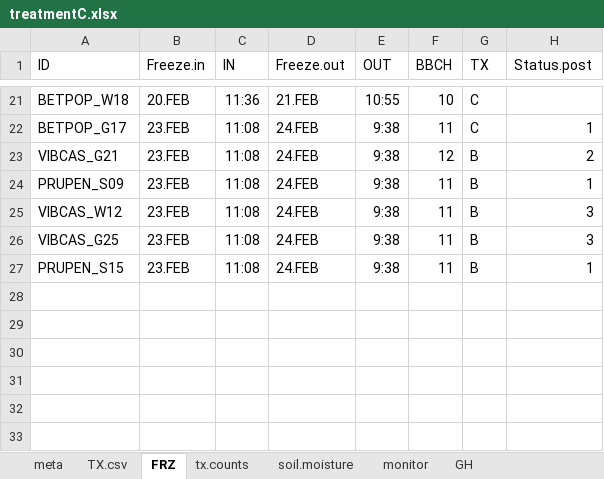
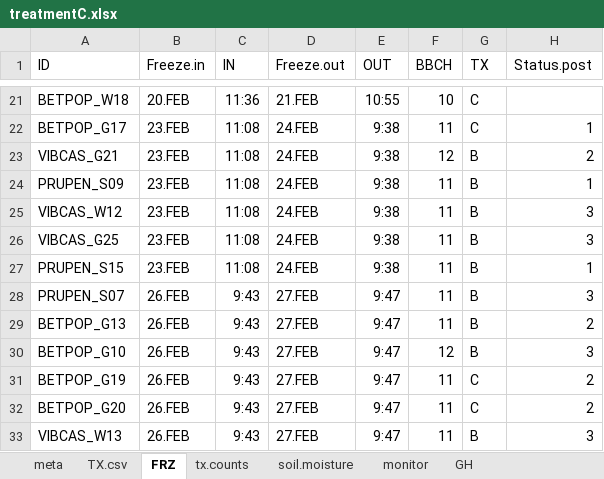
Before and after one commit to cchambe12/freezingexperiment, an Excel workbook: data/treatmentC.xlsx, sheet FRZ, drawn as a sheet; only a part is shown, gaps mark what is left out; values as stored, in another font and other column widths than the file's, no borders; the diff names each change by its address in the sheet, - before the commit and + after, or states it on an @@ line.

Commit message:
new freezes

```diff
--- a/data/treatmentC.xlsx (sheet FRZ)
+++ b/data/treatmentC.xlsx (sheet FRZ)
+row 28: PRUPEN_S07 | 26.FEB | 9:43 | 27.FEB | 9:47 | 11 | B | 3
+row 29: BETPOP_G13 | 26.FEB | 9:43 | 27.FEB | 9:47 | 11 | B | 2
+row 30: BETPOP_G10 | 26.FEB | 9:43 | 27.FEB | 9:47 | 12 | B | 3
+row 31: BETPOP_G19 | 26.FEB | 9:43 | 27.FEB | 9:47 | 11 | C | 2
+row 32: BETPOP_G20 | 26.FEB | 9:43 | 27.FEB | 9:47 | 11 | C | 2
+row 33: VIBCAS_W13 | 26.FEB | 9:43 | 27.FEB | 9:47 | 11 | B | 3
```
Also changed, not shown: sheet TX.csv.
